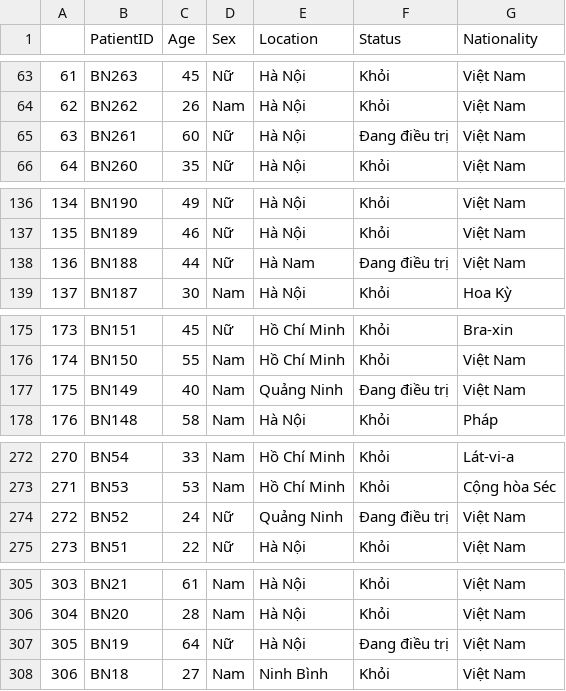
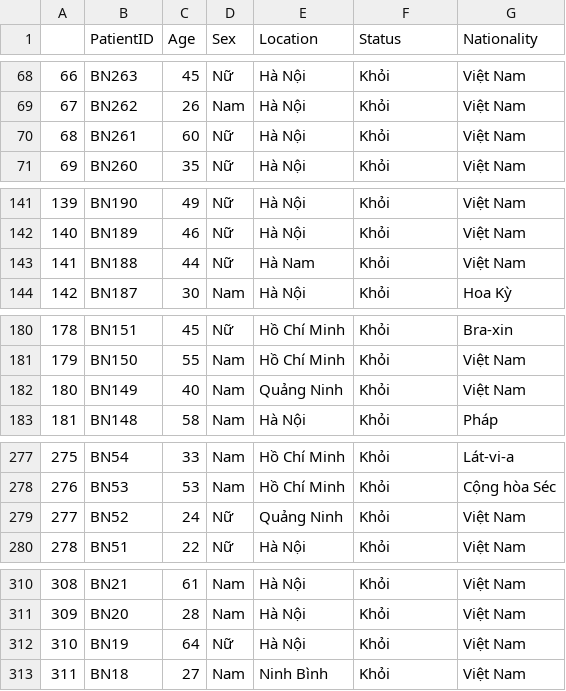
Before and after one commit to vvviet2908/DS-DV, a CSV file: covid19_patient.csv, drawn as a sheet; only a part is shown, gaps mark what is left out; addresses are those after the commit; the diff covers the shown part only; the diff names each change by its address in the sheet, - before the commit and + after, or states it on an @@ line.

```diff
--- a/covid19_patient.csv
+++ b/covid19_patient.csv
@@ column A renumbered from row 7 down @@
-F70 (Status): Đang điều trị
+F70 (Status): Khỏi
-F143 (Status): Đang điều trị
+F143 (Status): Khỏi
-F182 (Status): Đang điều trị
+F182 (Status): Khỏi
-F279 (Status): Đang điều trị
+F279 (Status): Khỏi
-F312 (Status): Đang điều trị
+F312 (Status): Khỏi
```
Also changed, not shown: 5 added rows and 37 edited cells elsewhere in this file, 3 other files.
